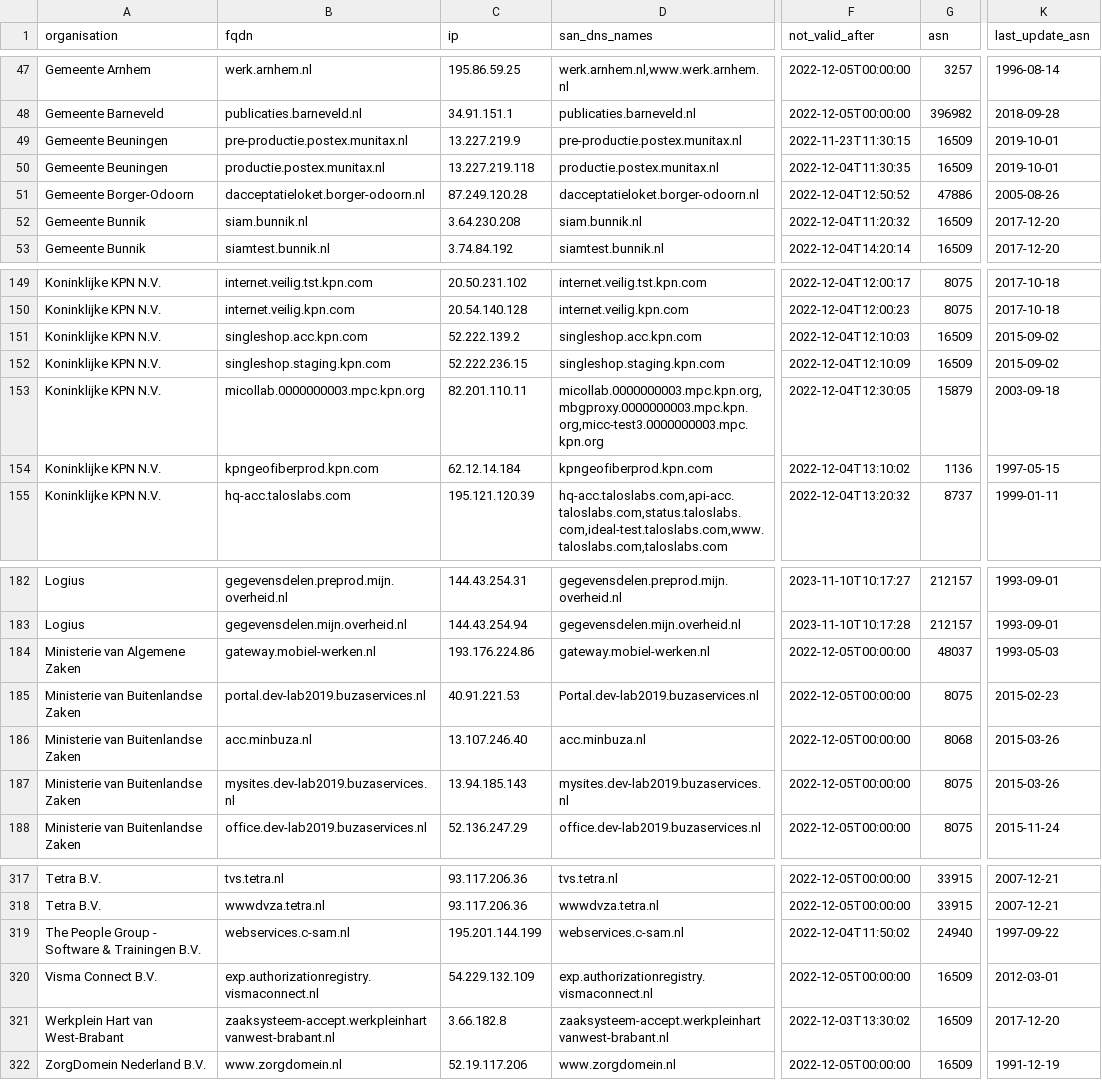
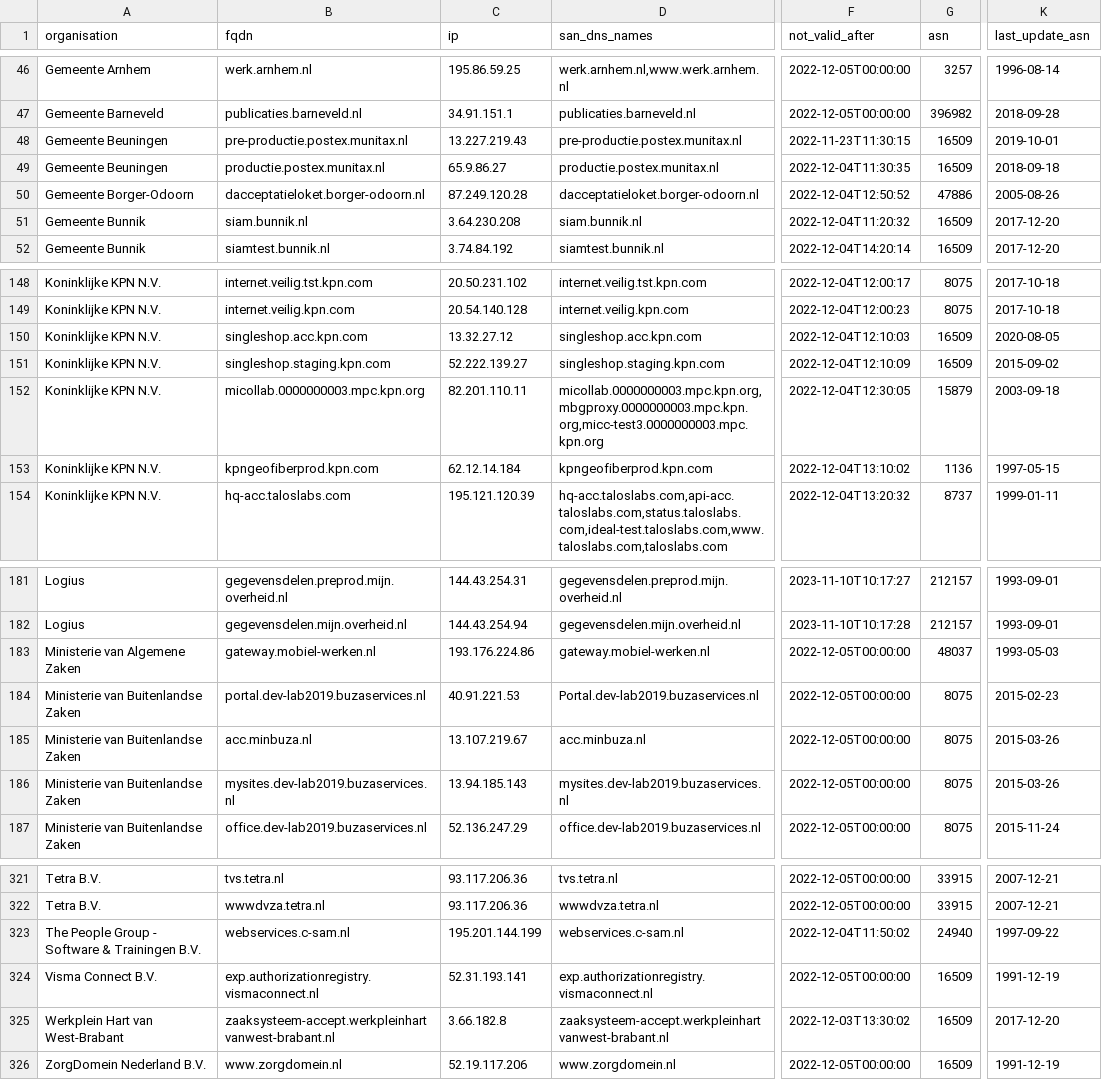
Before and after one commit to okoeroo/pkioverheidfinale, a CSV file: samples/pkioverheid.IN_scope.expanded-output.csv, drawn as a sheet; only a part is shown, gaps mark what is left out; addresses are those after the commit; the diff covers the shown part only; the diff names each change by its address in the sheet, - before the commit and + after, or states it on an @@ line.

```diff
--- a/samples/pkioverheid.IN_scope.expanded-output.csv
+++ b/samples/pkioverheid.IN_scope.expanded-output.csv
-C48 (ip): 13.227.219.9
+C48 (ip): 13.227.219.43
-C49 (ip): 13.227.219.118
+C49 (ip): 65.9.86.27
-K49 (last_update_asn): 2019-10-01
+K49 (last_update_asn): 2018-09-18
-C150 (ip): 52.222.139.2
+C150 (ip): 13.32.27.12
-K150 (last_update_asn): 2015-09-02
+K150 (last_update_asn): 2020-08-05
-C151 (ip): 52.222.236.15
+C151 (ip): 52.222.139.27
-C185 (ip): 13.107.246.40
+C185 (ip): 13.107.219.67
-G185 (asn): 8068
+G185 (asn): 8075
-C324 (ip): 54.229.132.109
+C324 (ip): 52.31.193.141
-K324 (last_update_asn): 2012-03-01
+K324 (last_update_asn): 1991-12-19
```
Also changed, not shown: 5 added rows, 6 removed rows and 4 edited cells elsewhere in this file, samples/pkioverheid.OUT_of_scope.expanded-output.csv, samples/pkioverheid.expanded-output.csv.
